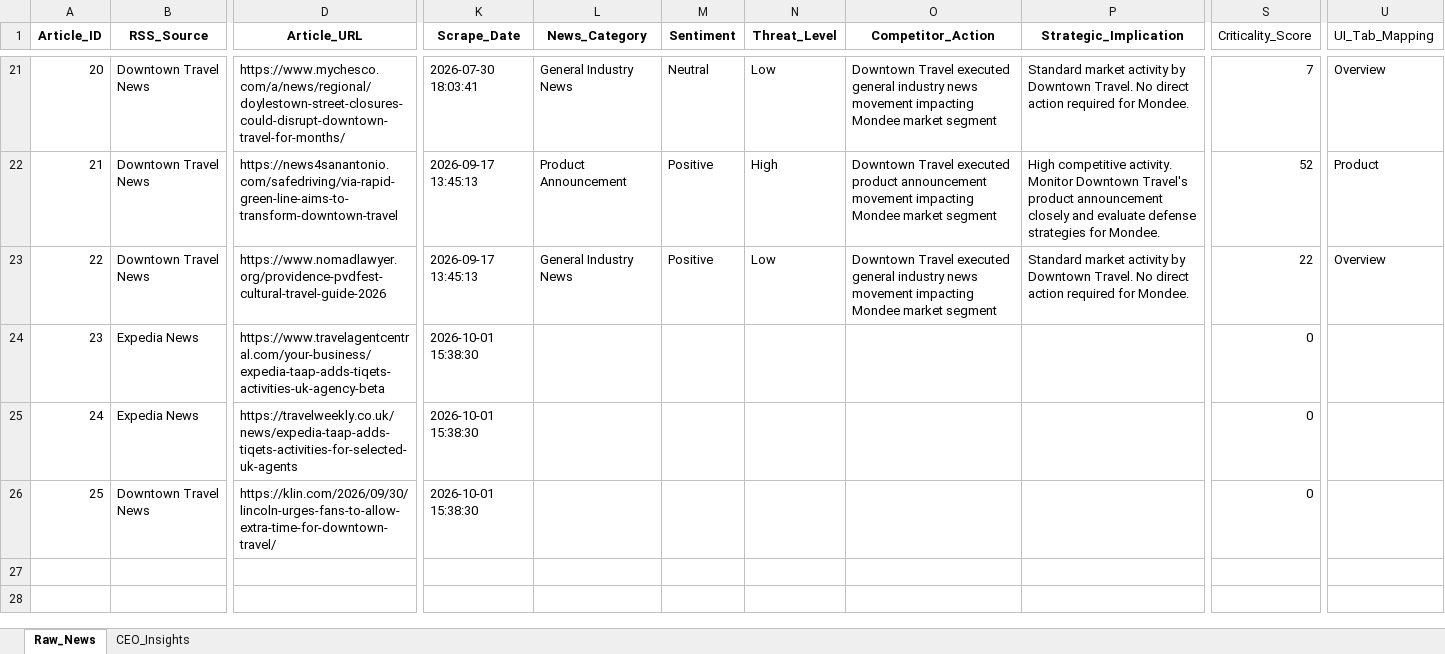
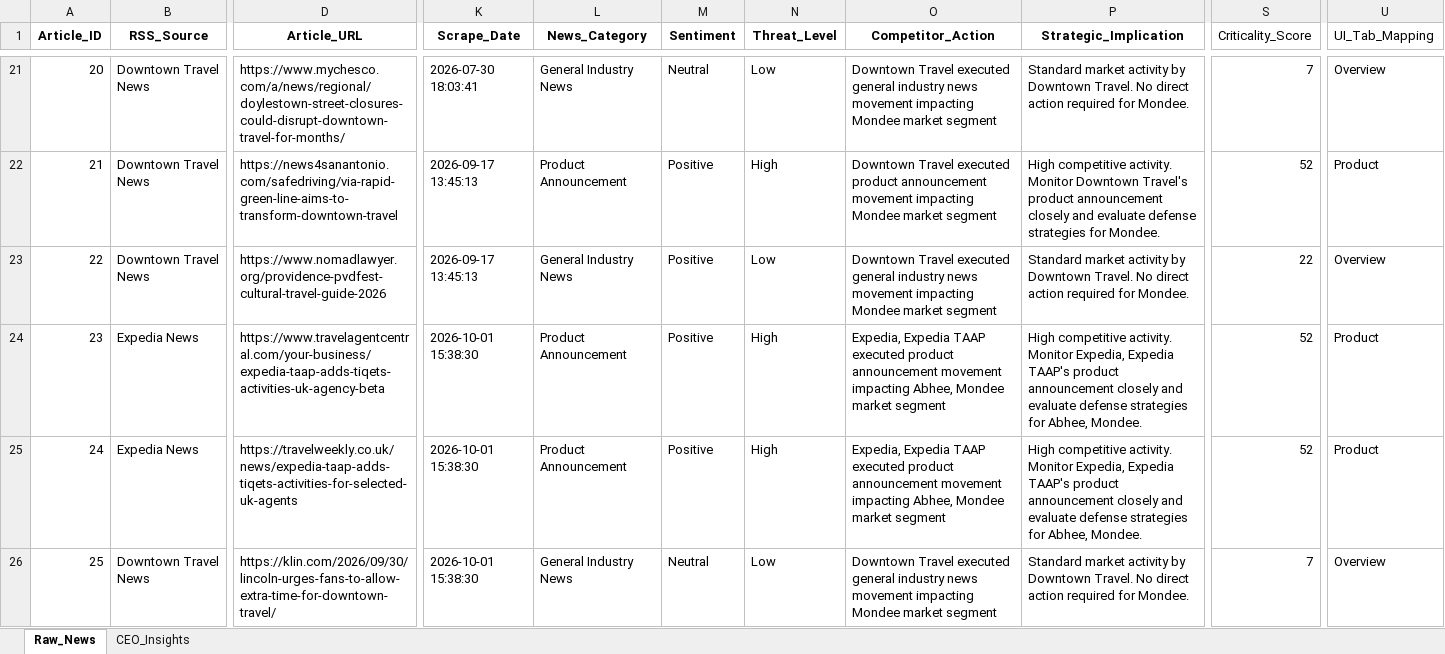
Before and after one commit to dmohanraj78/tabhidashboard, an Excel workbook: News_Dashboard/data/raw_news_database_Mondee.xlsx, sheet Raw_News, drawn as a sheet; only a part is shown, gaps mark what is left out; values as stored, in another font and other column widths than the file's, no borders; the diff names each change by its address in the sheet, - before the commit and + after, or states it on an @@ line.

```diff
--- a/News_Dashboard/data/raw_news_database_Mondee.xlsx (sheet Raw_News)
+++ b/News_Dashboard/data/raw_news_database_Mondee.xlsx (sheet Raw_News)
-L24:L25 (News_Category): (empty)
+L24:L25 (News_Category): Product Announcement
-M24:M25 (Sentiment): (empty)
+M24:M25 (Sentiment): Positive
-N24:N25 (Threat_Level): (empty)
+N24:N25 (Threat_Level): High
-O24:O25 (Competitor_Action): (empty)
+O24:O25 (Competitor_Action): Expedia, Expedia TAAP executed product announcement movement impacting Abhee, Mondee market segment
-P24:P25 (Strategic_Implication): (empty)
+P24:P25 (Strategic_Implication): High competitive activity. Monitor Expedia, Expedia TAAP's product announcement closely and evaluate defense strategies for Abhee, Mondee.
-S24:S25 (Criticality_Score): 0
+S24:S25 (Criticality_Score): 52
-U24:U25 (UI_Tab_Mapping): (empty)
+U24:U25 (UI_Tab_Mapping): Product
-L26 (News_Category): (empty)
+L26 (News_Category): General Industry News
-M26 (Sentiment): (empty)
+M26 (Sentiment): Neutral
-N26 (Threat_Level): (empty)
+N26 (Threat_Level): Low
-O26 (Competitor_Action): (empty)
+O26 (Competitor_Action): Downtown Travel executed general industry news movement impacting Mondee market segment
-P26 (Strategic_Implication): (empty)
+P26 (Strategic_Implication): Standard market activity by Downtown Travel. No direct action required for Mondee.
-S26 (Criticality_Score): 0
+S26 (Criticality_Score): 7
-U26 (UI_Tab_Mapping): (empty)
+U26 (UI_Tab_Mapping): Overview
```
Also changed, not shown: News_Intelligence/output/raw_news_database_Mondee.xlsx, 4 other files.
